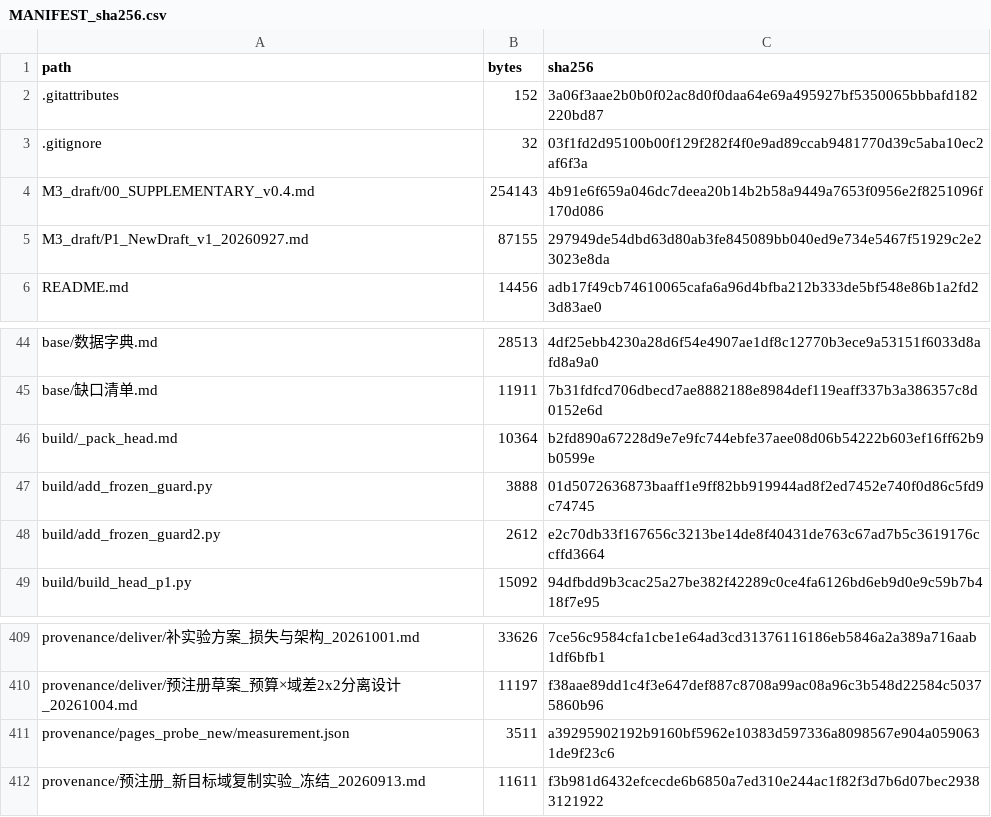
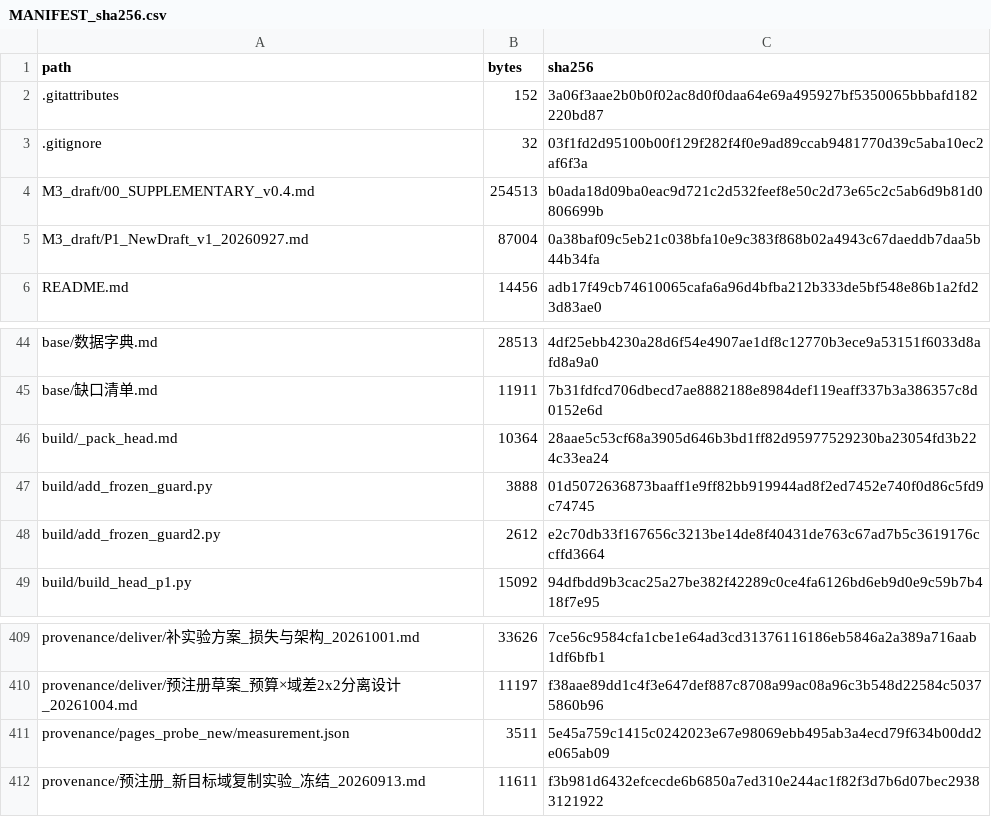
Before and after one commit to YBP2005/Cross-Domain-YOLOv12, a CSV file: MANIFEST_sha256.csv, drawn as a sheet; only a part is shown, gaps mark what is left out.

Commit message:
Close the H.1 interval anomaly and the section 5 column gap
* H.1 said a point estimate "lies outside the interval it is reported with".
  It does, but the two are different estimators: A_pooled aggregates the batch
  estimates while the interval is the bootstrap range of the per-batch
  estimate A_perbatch, which sits inside it.  Seven of the eighteen rows have
  the pooled value above the per-batch upper edge, so the text now says what
  the two objects are instead of leaving a malformed interval.
* §5 declared that all six of its cells are read on the registered column
  without saying that for these two targets the registered split is the one
  whose released test: key also selected the checkpoint.  It is a registered
  column, not an independent held-out one, and §5 now says so - the same
  caveat the article already attaches to the two §4.2 rows and to §4.1's T1-c.

Article 35 pages; guards 8/8 in both trees; manifest 415/415.

```diff
--- a/MANIFEST_sha256.csv
+++ b/MANIFEST_sha256.csv
@@ -3,4 +3,4 @@ path,bytes,sha256
 .gitignore,32,03f1fd2d95100b00f129f282f4f0e9ad89ccab9481770d39c5aba10ec2af6f3a
-M3_draft/00_SUPPLEMENTARY_v0.4.md,254143,4b91e6f659a046dc7deea20b14b2b58a9449a7653f0956e2f8251096f170d086
-M3_draft/P1_NewDraft_v1_20260927.md,87155,297949de54dbd63d80ab3fe845089bb040ed9e734e5467f51929c2e23023e8da
+M3_draft/00_SUPPLEMENTARY_v0.4.md,254513,b0ada18d09ba0eac9d721c2d532feef8e50c2d73e65c2c5ab6d9b81d0806699b
+M3_draft/P1_NewDraft_v1_20260927.md,87004,0a38baf09c5eb21c038bfa10e9c383f868b02a4943c67daeddb7daa5b44b34fa
 README.md,14456,adb17f49cb74610065cafa6a96d4bfba212b333de5bf548e86b1a2fd23d83ae0
@@ -45,3 +45,3 @@ base/数据字典.md,28513,4df25ebb4230a28d6f54e4907ae1df8c12770b3ece9a53151f603
 base/缺口清单.md,11911,7b31fdfcd706dbecd7ae8882188e8984def119eaff337b3a386357c8d0152e6d
-build/_pack_head.md,10364,b2fd890a67228d9e7e9fc744ebfe37aee08d06b54222b603ef16ff62b9b0599e
+build/_pack_head.md,10364,28aae5c53cf68a3905d646b3bd1ff82d95977529230ba23054fd3b224c33ea24
 build/add_frozen_guard.py,3888,01d5072636873baaff1e9ff82bb919944ad8f2ed7452e740f0d86c5fd9c74745
@@ -410,3 +410,3 @@ provenance/deliver/补实验方案_损失与架构_20261001.md,33626,7ce56c9584c
 provenance/deliver/预注册草案_预算×域差2x2分离设计_20261004.md,11197,f38aae89dd1c4f3e647def887c8708a99ac08a96c3b548d22584c50375860b96
-provenance/pages_probe_new/measurement.json,3511,a39295902192b9160bf5962e10383d597336a8098567e904a0590631de9f23c6
+provenance/pages_probe_new/measurement.json,3511,5e45a759c1415c0242023e67e98069ebb495ab3a4ecd79f634b00dd2e065ab09
 provenance/预注册_新目标域复制实验_冻结_20260913.md,11611,f3b981d6432efcecde6b6850a7ed310e244ac1f82f3d7b6d07bec29383121922
```
Also changed, not shown: 7 other files.
